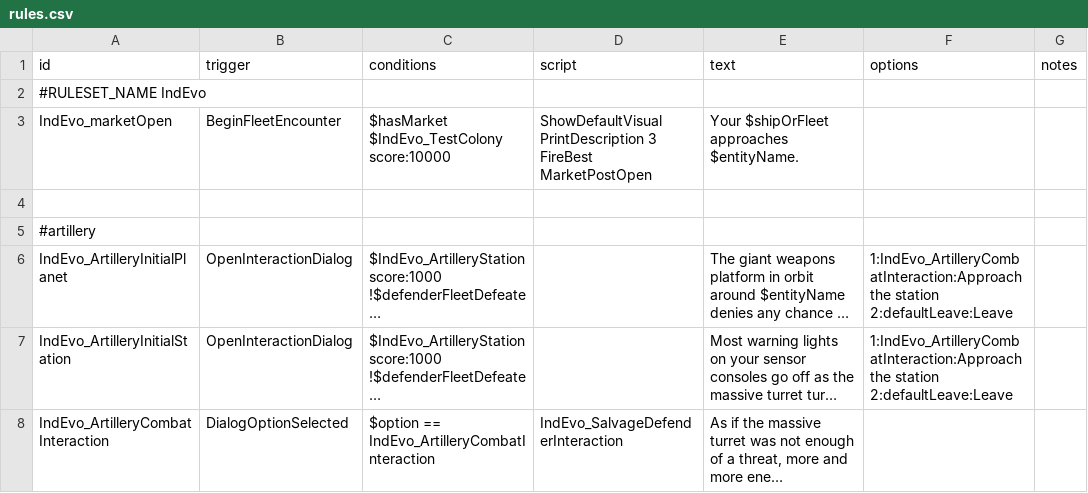
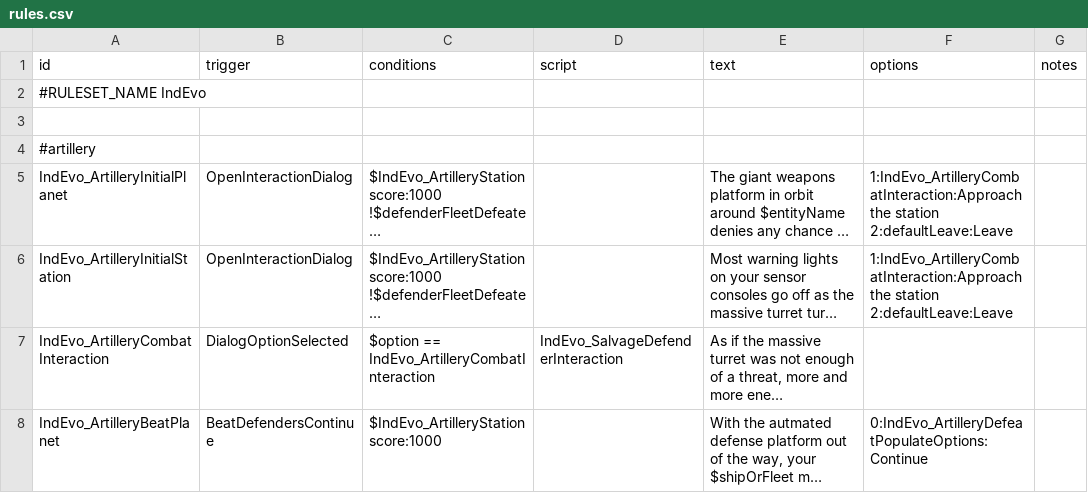
Before and after one commit to SirHartley/Industrial.Evolution, a CSV file: data/campaign/rules.csv, drawn as a sheet; only a part is shown; the shorter side is filled out with more unchanged rows; long unchanged cells end in ….

```diff
--- a/data/campaign/rules.csv
+++ b/data/campaign/rules.csv
@@ -2,6 +2,2 @@ id,trigger,conditions,script,text,options,notes
 #RULESET_NAME IndEvo,,,,,,
-IndEvo_marketOpen,BeginFleetEncounter,"$hasMarket
-$IndEvo_TestColony score:10000","ShowDefaultVisual
-PrintDescription 3
-FireBest MarketPostOpen",Your $shipOrFleet approaches $entityName.,,
 ,,,,,,
```
Also changed, not shown: 16 other files.
